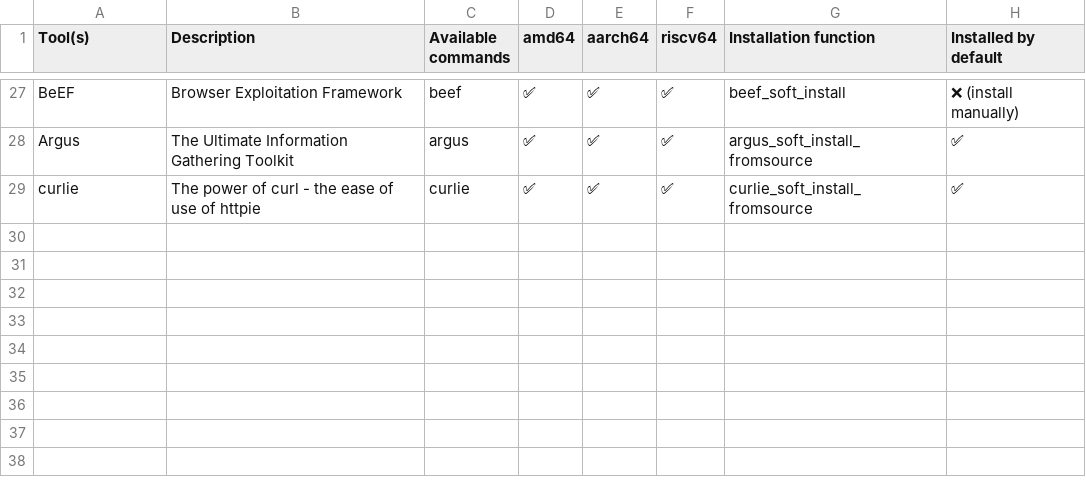
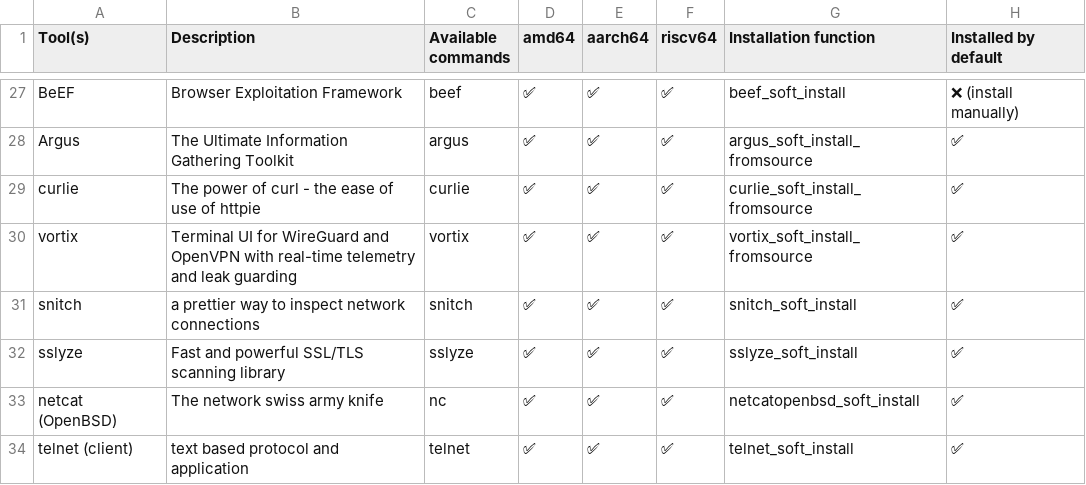
Before and after one commit to PentHertz/rfswift-doc-v2, a CSV file: content/docs/guide/tools_for_network.csv, drawn as a sheet; only a part is shown, gaps mark what is left out; the diff names each change by its address in the sheet, - before the commit and + after, or states it on an @@ line.

Commit message:
Adding network tools

```diff
--- a/content/docs/guide/tools_for_network.csv
+++ b/content/docs/guide/tools_for_network.csv
+row 30: vortix | Terminal UI for WireGuard and OpenVPN with real-time telemetry and leak guarding | vortix | ✅ | ✅ | ✅ | vortix_soft_install_fromsource | ✅
+row 31: snitch | a prettier way to inspect network connections | snitch | ✅ | ✅ | ✅ | snitch_soft_install | ✅
+row 32: sslyze | Fast and powerful SSL/TLS scanning library | sslyze | ✅ | ✅ | ✅ | sslyze_soft_install | ✅
+row 33: netcat (OpenBSD) | The network swiss army knife | nc | ✅ | ✅ | ✅ | netcatopenbsd_soft_install | ✅
+row 34: telnet (client) | text based protocol and application | telnet | ✅ | ✅ | ✅ | telnet_soft_install | ✅
```
